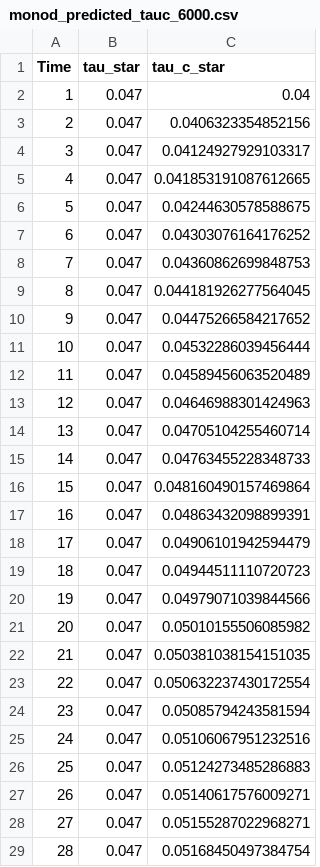
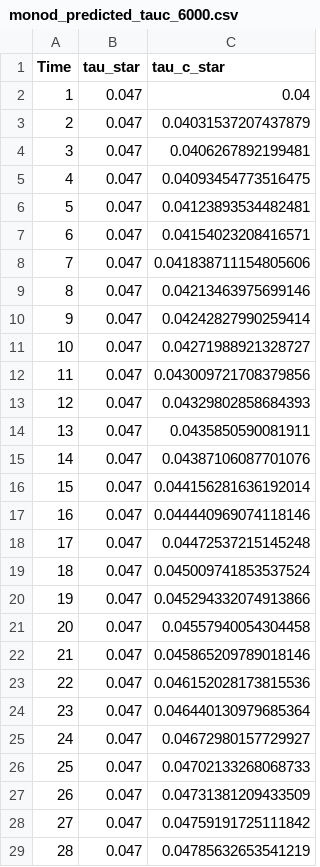
Before and after one commit to nicole-hucke/shear_stress_paper, a CSV file: antecedent_conditions/predictive_equation/flume_data/results/tau-tauc/monod_predicted_tauc_6000.csv, drawn as a sheet; only a part is shown; the diff covers the shown part only.

```diff
--- a/antecedent_conditions/predictive_equation/flume_data/results/tau-tauc/monod_predicted_tauc_6000.csv
+++ b/antecedent_conditions/predictive_equation/flume_data/results/tau-tauc/monod_predicted_tauc_6000.csv
@@ -2,28 +2,28 @@ Time,tau_star,tau_c_star
 1,0.047,0.04
-2,0.047,0.0406323354852156
-3,0.047,0.04124927929103317
-4,0.047,0.041853191087612665
-5,0.047,0.04244630578588675
-6,0.047,0.04303076164176252
-7,0.047,0.04360862699848753
-8,0.047,0.044181926277564045
-9,0.047,0.04475266584217652
-10,0.047,0.04532286039456444
-11,0.047,0.04589456063520489
-12,0.047,0.04646988301424963
-13,0.047,0.04705104255460714
-14,0.047,0.04763455228348733
-15,0.047,0.048160490157469864
-16,0.047,0.04863432098899391
-17,0.047,0.04906101942594479
-18,0.047,0.04944511110720723
-19,0.047,0.04979071039844566
-20,0.047,0.05010155506085982
-21,0.047,0.050381038154151035
-22,0.047,0.050632237430172554
-23,0.047,0.05085794243581594
-24,0.047,0.05106067951232516
-25,0.047,0.05124273485286883
-26,0.047,0.05140617576009271
-27,0.047,0.05155287022968271
-28,0.047,0.05168450497384754
+2,0.047,0.04031537207437879
+3,0.047,0.0406267892199481
+4,0.047,0.04093454773516475
+5,0.047,0.04123893534482481
+6,0.047,0.04154023208416571
+7,0.047,0.041838711154805606
+8,0.047,0.04213463975699146
+9,0.047,0.04242827990259414
+10,0.047,0.04271988921328727
+11,0.047,0.043009721708379856
+12,0.047,0.04329802858684393
+13,0.047,0.0435850590081911
+14,0.047,0.04387106087701076
+15,0.047,0.044156281636192014
+16,0.047,0.044440969074118146
+17,0.047,0.04472537215145248
+18,0.047,0.045009741853537524
+19,0.047,0.045294332074913866
+20,0.047,0.04557940054304458
+21,0.047,0.045865209789018146
+22,0.047,0.046152028173815536
+23,0.047,0.046440130979685364
+24,0.047,0.04672980157729927
+25,0.047,0.04702133268068733
+26,0.047,0.04731381209433509
+27,0.047,0.04759191725111842
+28,0.047,0.04785632653541219
```
Also changed, not shown: 92 edited cells elsewhere in this file, antecedent_conditions/predictive_equation/flume_data/results/tau-tauc/monod_predicted_tauc_4000.csv, antecedent_conditions/predictive_equation/flume_data/results/tau-tauc/monod_predicted_tauc_5000.csv, 3 other files.
